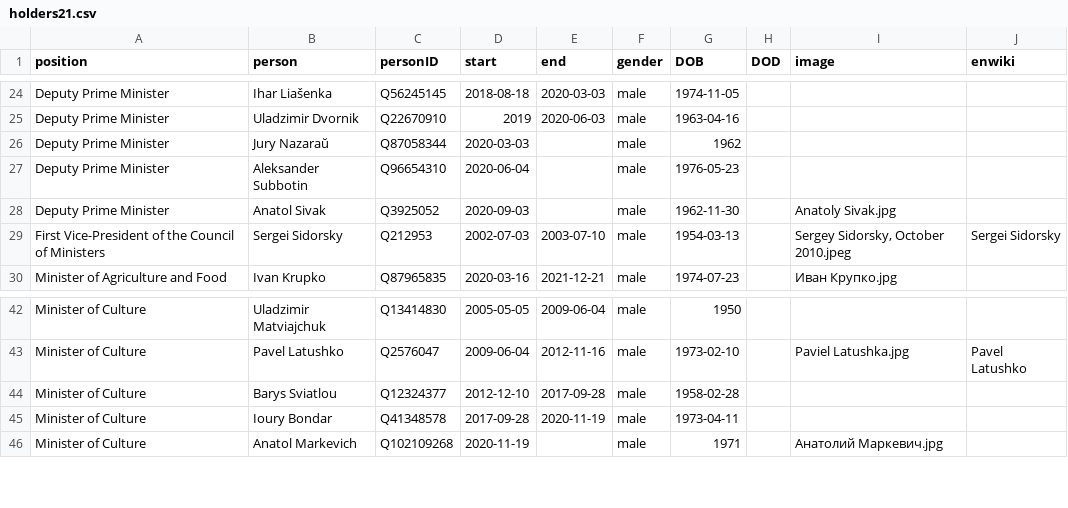
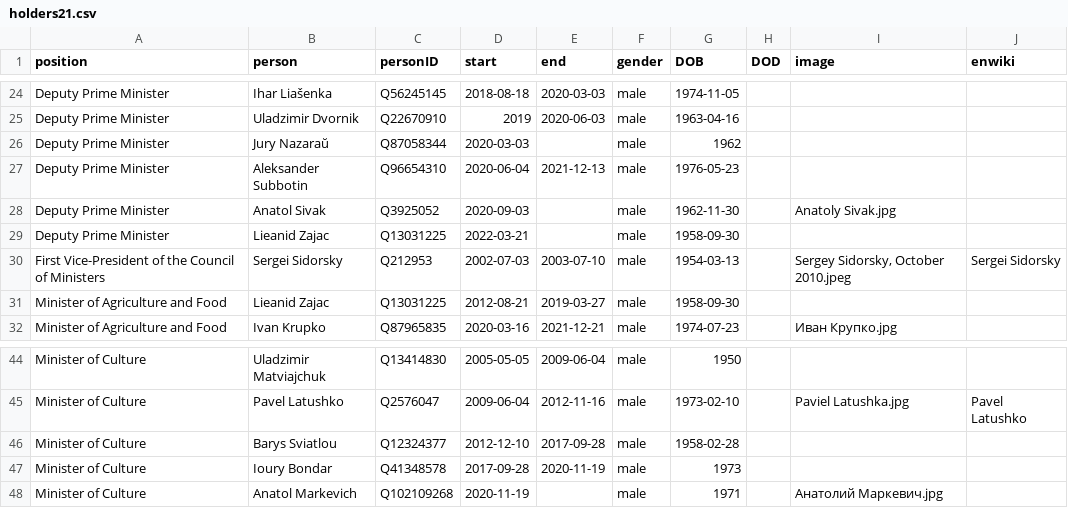
Before and after one commit to every-politician-scrapers/belarus-ministers, a CSV file: html/holders21.csv, drawn as a sheet; only a part is shown, gaps mark what is left out.

```diff
--- a/html/holders21.csv
+++ b/html/holders21.csv
@@ -26,5 +26,7 @@ Deputy Prime Minister,Uladzimir Dvornik,Q22670910,2019,2020-06-03,male,1963-04-1
 Deputy Prime Minister,Jury Nazaraŭ,Q87058344,2020-03-03,,male,1962,,,
-Deputy Prime Minister,Aleksander Subbotin,Q96654310,2020-06-04,,male,1976-05-23,,,
+Deputy Prime Minister,Aleksander Subbotin,Q96654310,2020-06-04,2021-12-13,male,1976-05-23,,,
 Deputy Prime Minister,Anatol Sivak,Q3925052,2020-09-03,,male,1962-11-30,,Anatoly Sivak.jpg,
+Deputy Prime Minister,Lieanid Zajac,Q13031225,2022-03-21,,male,1958-09-30,,,
 First Vice-President of the Council of Ministers,Sergei Sidorsky,Q212953,2002-07-03,2003-07-10,male,1954-03-13,,"Sergey Sidorsky, October 2010.jpeg",Sergei Sidorsky
+Minister of Agriculture and Food,Lieanid Zajac,Q13031225,2012-08-21,2019-03-27,male,1958-09-30,,,
 Minister of Agriculture and Food,Ivan Krupko,Q87965835,2020-03-16,2021-12-21,male,1974-07-23,,Иван Крупко.jpg,
@@ -44,3 +46,3 @@ Minister of Culture,Pavel Latushko,Q2576047,2009-06-04,2012-11-16,male,1973-02-1
 Minister of Culture,Barys Sviatlou,Q12324377,2012-12-10,2017-09-28,male,1958-02-28,,,
-Minister of Culture,Ioury Bondar,Q41348578,2017-09-28,2020-11-19,male,1973-04-11,,,
+Minister of Culture,Ioury Bondar,Q41348578,2017-09-28,2020-11-19,male,1973,,,
 Minister of Culture,Anatol Markevich,Q102109268,2020-11-19,,male,1971,,Анатолий Маркевич.jpg,
```
Also changed, not shown: html/current.csv, 1 other file.
